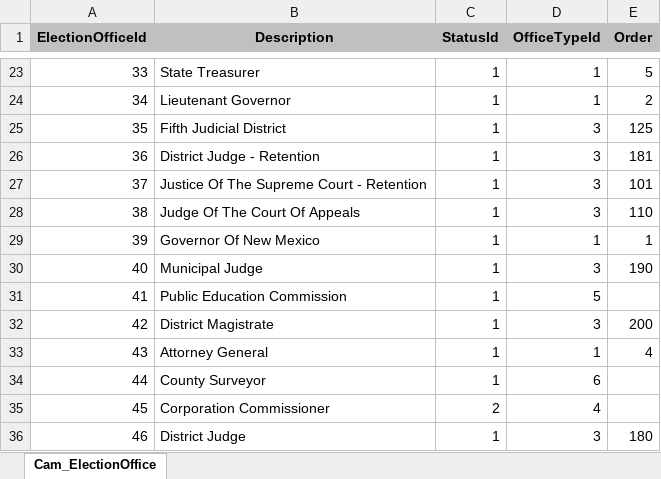
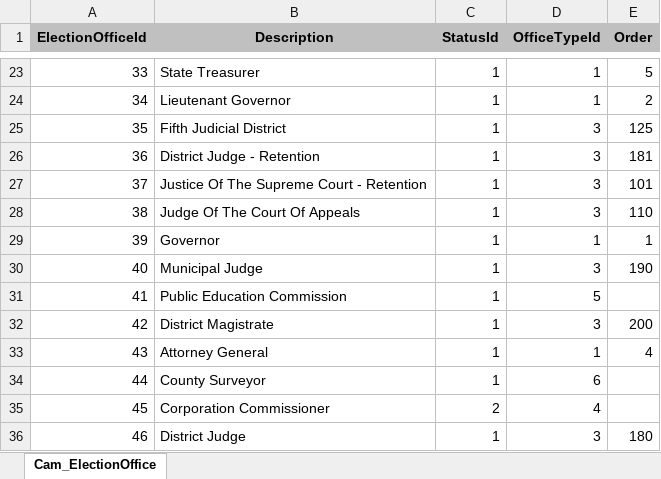
Before and after one commit to datamade/openness-project-nmid, an Excel workbook: data/Cam_ElectionOffice.xlsx, sheet Cam_ElectionOffice, drawn as a sheet; only a part is shown, gaps mark what is left out; values as stored, in another font and other column widths than the file's, no borders; the diff names each change by its address in the sheet, - before the commit and + after, or states it on an @@ line.

```diff
--- a/data/Cam_ElectionOffice.xlsx (sheet Cam_ElectionOffice)
+++ b/data/Cam_ElectionOffice.xlsx (sheet Cam_ElectionOffice)
-B29 (Description): Governor Of New Mexico
+B29 (Description): Governor
```
Also changed, not shown: data/Cam_Campaign.xlsx, data/Cam_County.xlsx, 14 other files.
